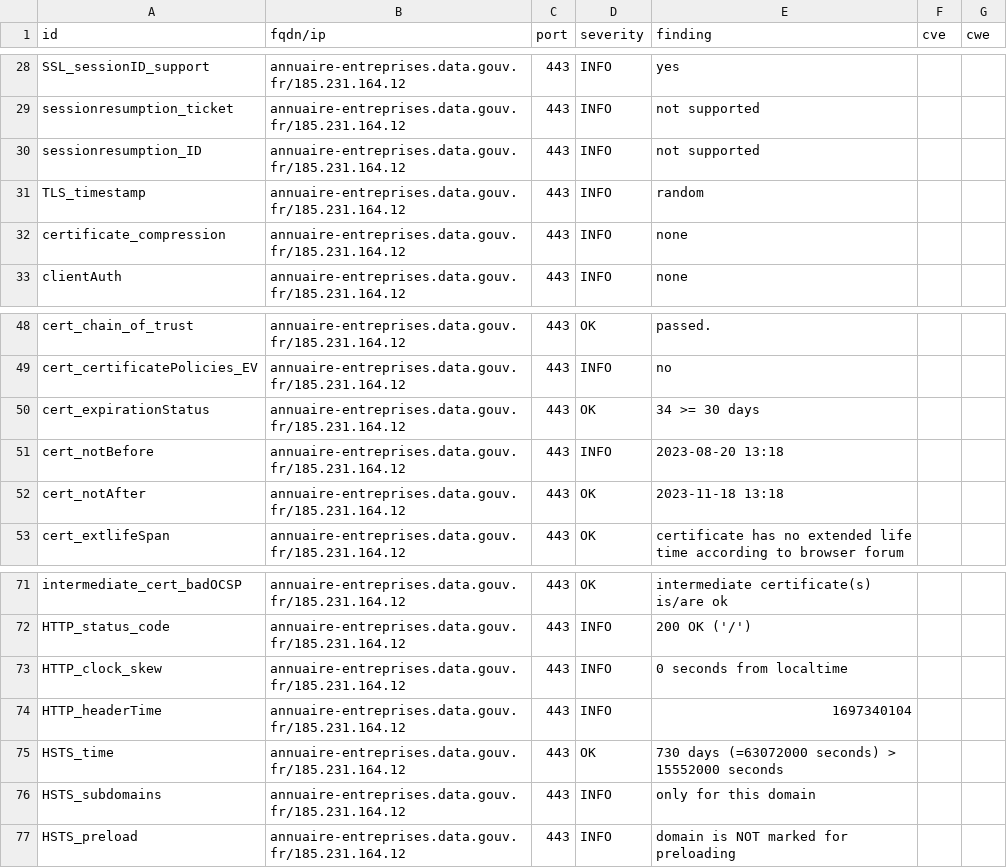
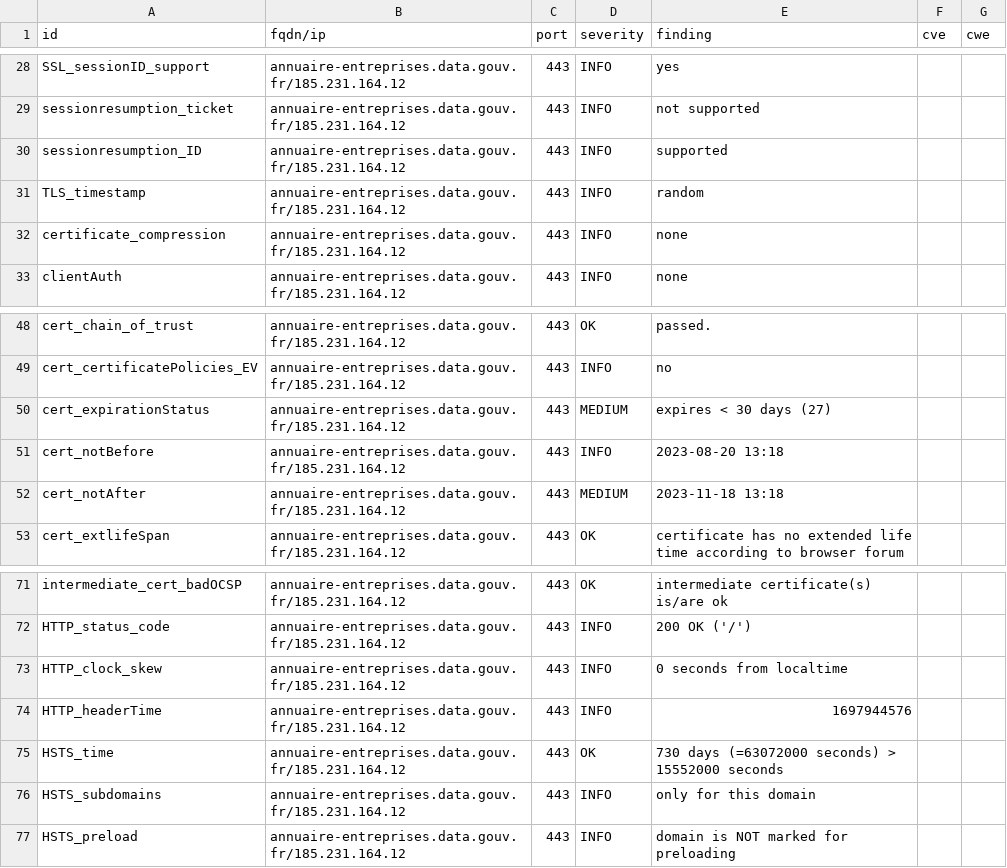
Before and after one commit to betagouv/dashlord-operateur, a CSV file: results/aHR0cHM6Ly9hbm51YWlyZS1lbnRyZXByaXNlcy5kYXRhLmdvdXYuZnIv/testssl.csv, drawn as a sheet; only a part is shown, gaps mark what is left out.

Commit message:
update: https://annuaire-entreprises.data.gouv.fr/

```diff
--- a/results/aHR0cHM6Ly9hbm51YWlyZS1lbnRyZXByaXNlcy5kYXRhLmdvdXYuZnIv/testssl.csv
+++ b/results/aHR0cHM6Ly9hbm51YWlyZS1lbnRyZXByaXNlcy5kYXRhLmdvdXYuZnIv/testssl.csv
@@ -29,3 +29,3 @@
 "sessionresumption_ticket","annuaire-entreprises.data.gouv.fr/185.231.164.12","443","INFO","not supported","",""
-"sessionresumption_ID","annuaire-entreprises.data.gouv.fr/185.231.164.12","443","INFO","not supported","",""
+"sessionresumption_ID","annuaire-entreprises.data.gouv.fr/185.231.164.12","443","INFO","supported","",""
 "TLS_timestamp","annuaire-entreprises.data.gouv.fr/185.231.164.12","443","INFO","random","",""
@@ -49,5 +49,5 @@
 "cert_certificatePolicies_EV","annuaire-entreprises.data.gouv.fr/185.231.164.12","443","INFO","no","",""
-"cert_expirationStatus","annuaire-entreprises.data.gouv.fr/185.231.164.12","443","OK","34 >= 30 days","",""
+"cert_expirationStatus","annuaire-entreprises.data.gouv.fr/185.231.164.12","443","MEDIUM","expires < 30 days (27)","",""
 "cert_notBefore","annuaire-entreprises.data.gouv.fr/185.231.164.12","443","INFO","2023-08-20 13:18","",""
-"cert_notAfter","annuaire-entreprises.data.gouv.fr/185.231.164.12","443","OK","2023-11-18 13:18","",""
+"cert_notAfter","annuaire-entreprises.data.gouv.fr/185.231.164.12","443","MEDIUM","2023-11-18 13:18","",""
 "cert_extlifeSpan","annuaire-entreprises.data.gouv.fr/185.231.164.12","443","OK","certificate has no extended life time according to browser forum","",""
@@ -73,3 +73,3 @@
 "HTTP_clock_skew","annuaire-entreprises.data.gouv.fr/185.231.164.12","443","INFO","0 seconds from localtime","",""
-"HTTP_headerTime","annuaire-entreprises.data.gouv.fr/185.231.164.12","443","INFO","1697340104","",""
+"HTTP_headerTime","annuaire-entreprises.data.gouv.fr/185.231.164.12","443","INFO","1697944576","",""
 "HSTS_time","annuaire-entreprises.data.gouv.fr/185.231.164.12","443","OK","730 days (=63072000 seconds) > 15552000 seconds","",""
```
Also changed, not shown: 14 other files.
